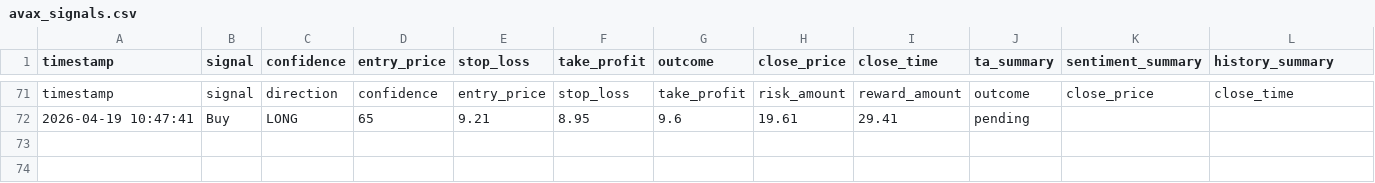
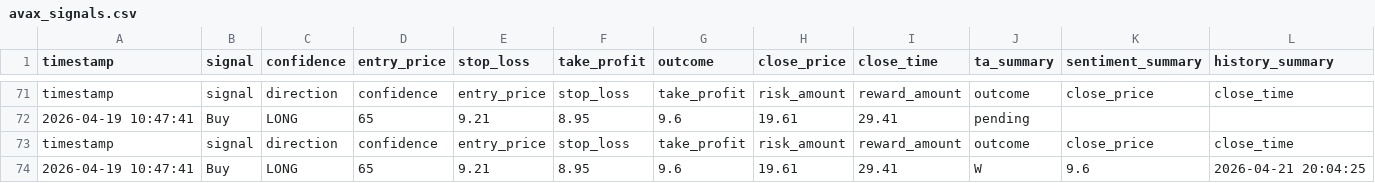
Before and after one commit to arsenicx778/crypto-signal-engine, a CSV file: avax_signals.csv, drawn as a sheet; only a part is shown, gaps mark what is left out; rows hold the shown columns only; the diff names each change by its address in the sheet, - before the commit and + after, or states it on an @@ line.

```diff
--- a/avax_signals.csv
+++ b/avax_signals.csv
+row 73: timestamp | signal | direction | confidence | entry_price | stop_loss | take_profit | risk_amount | reward_amount | outcome | close_price | close_time
+row 74: 2026-04-19 10:47:41 | Buy | LONG | 65 | 9.21 | 8.95 | 9.6 | 19.61 | 29.41 | W | 9.6 | 2026-04-21 20:04:25
```
Also changed, not shown: 13 other files.
